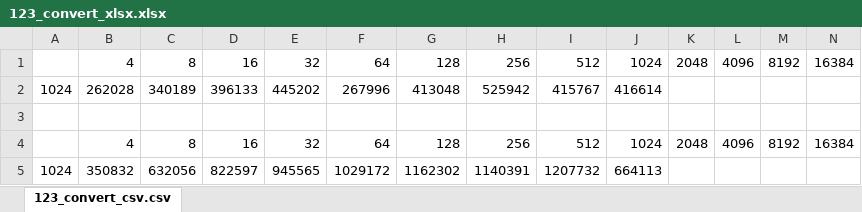
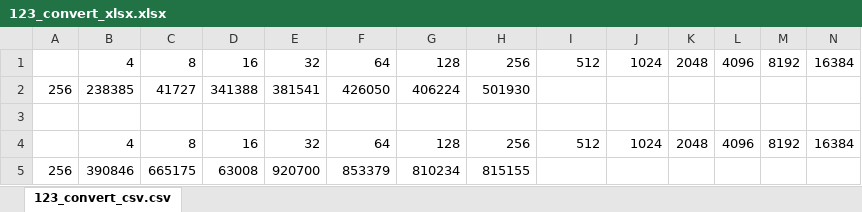
Before and after one commit to joyfeel/iozone-gui, an Excel workbook: 123_convert_xlsx.xlsx, sheet 123_convert_csv.csv, drawn as a sheet; values as stored, in another font and other column widths than the file's, no borders; removed rows and columns are numbered as before the commit, all else as after; the diff names each change by its address in the sheet, - before the commit and + after, or states it on an @@ line.

```diff
--- a/123_convert_xlsx.xlsx (sheet 123_convert_csv.csv)
+++ b/123_convert_xlsx.xlsx (sheet 123_convert_csv.csv)
-row 2: 1024 | 262028 | 340189 | 396133 | 445202 | 267996 | 413048 | 525942 | 415767 | 416614
+row 2: 256 | 238385 | 41727 | 341388 | 381541 | 426050 | 406224 | 501930
-row 5: 1024 | 350832 | 632056 | 822597 | 945565 | 1029172 | 1162302 | 1140391 | 1207732 | 664113
+row 5: 256 | 390846 | 665175 | 63008 | 920700 | 853379 | 810234 | 815155
```
Also changed, not shown: 123.xlsx, 5 other files.
